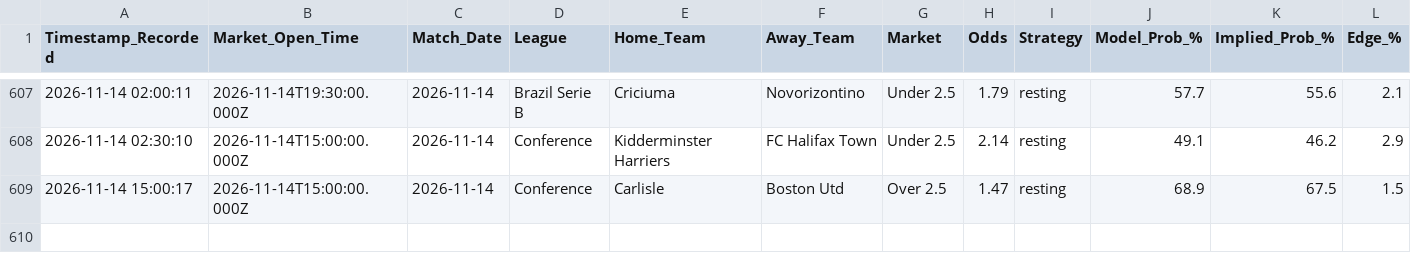
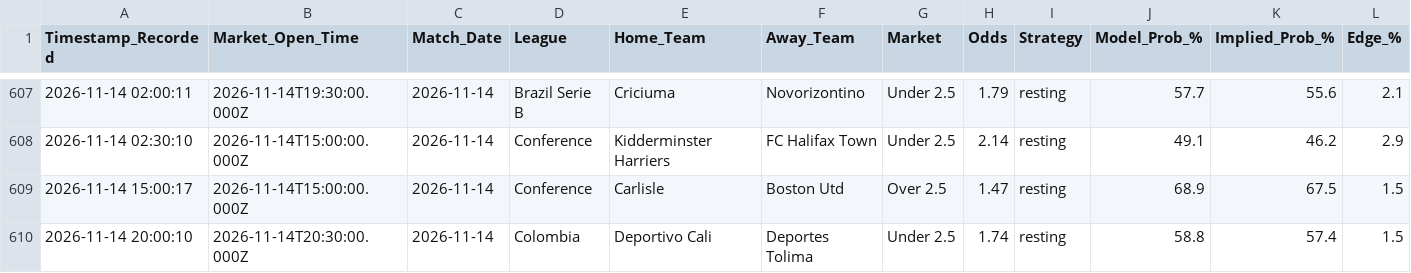
Before and after one commit to gavincruise-code/football-betting-edge, a CSV file: placed_bets_log.csv, drawn as a sheet; only a part is shown, gaps mark what is left out; rows hold the shown columns only; the diff names each change by its address in the sheet, - before the commit and + after, or states it on an @@ line.

Commit message:
Auto-sync bet log

```diff
--- a/placed_bets_log.csv
+++ b/placed_bets_log.csv
+row 610: 2026-11-14 20:00:10 | 2026-11-14T20:30:00.000Z | 2026-11-14 | Colombia | Deportivo Cali | Deportes Tolima | Under 2.5 | 1.74 | resting | 58.8 | 57.4 | 1.5
```
